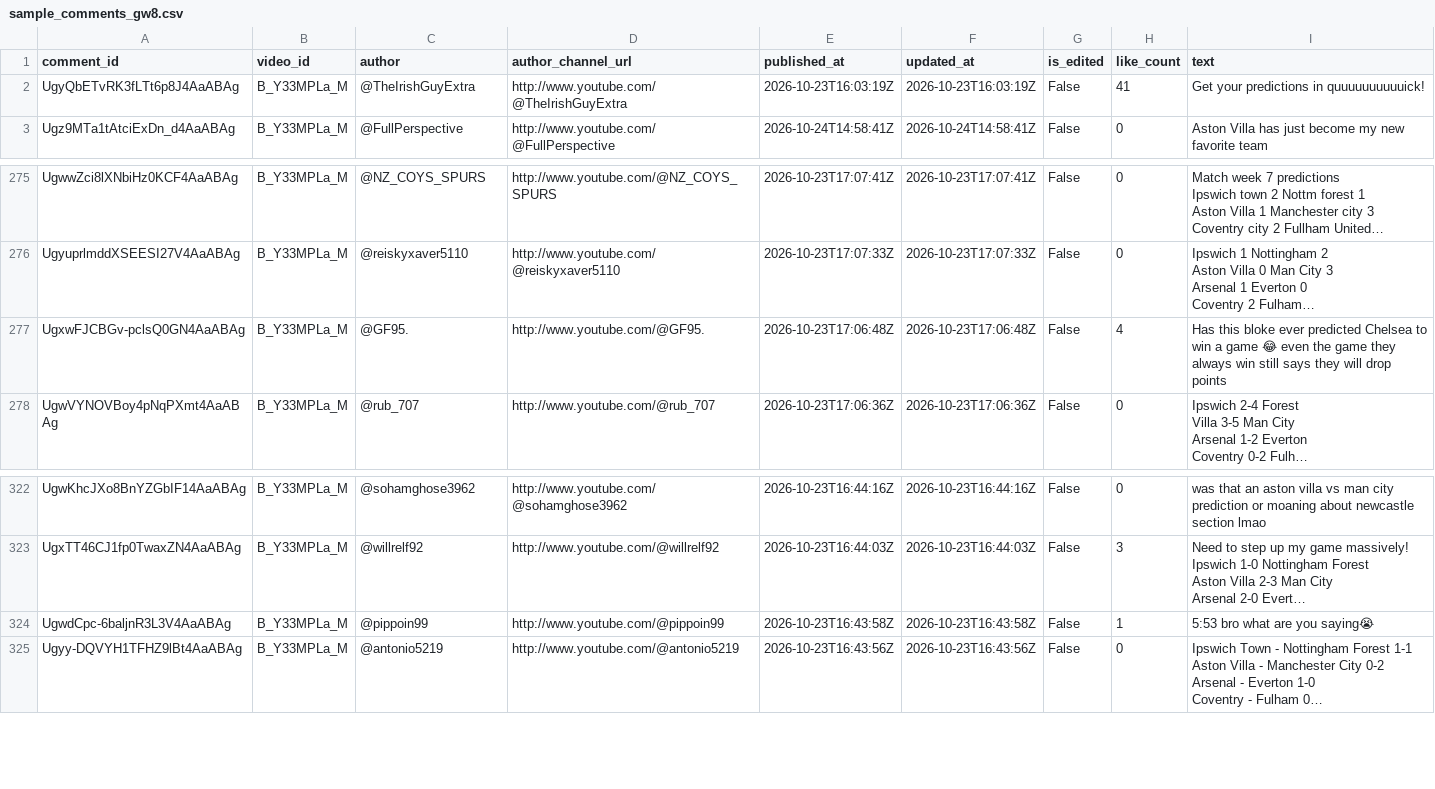
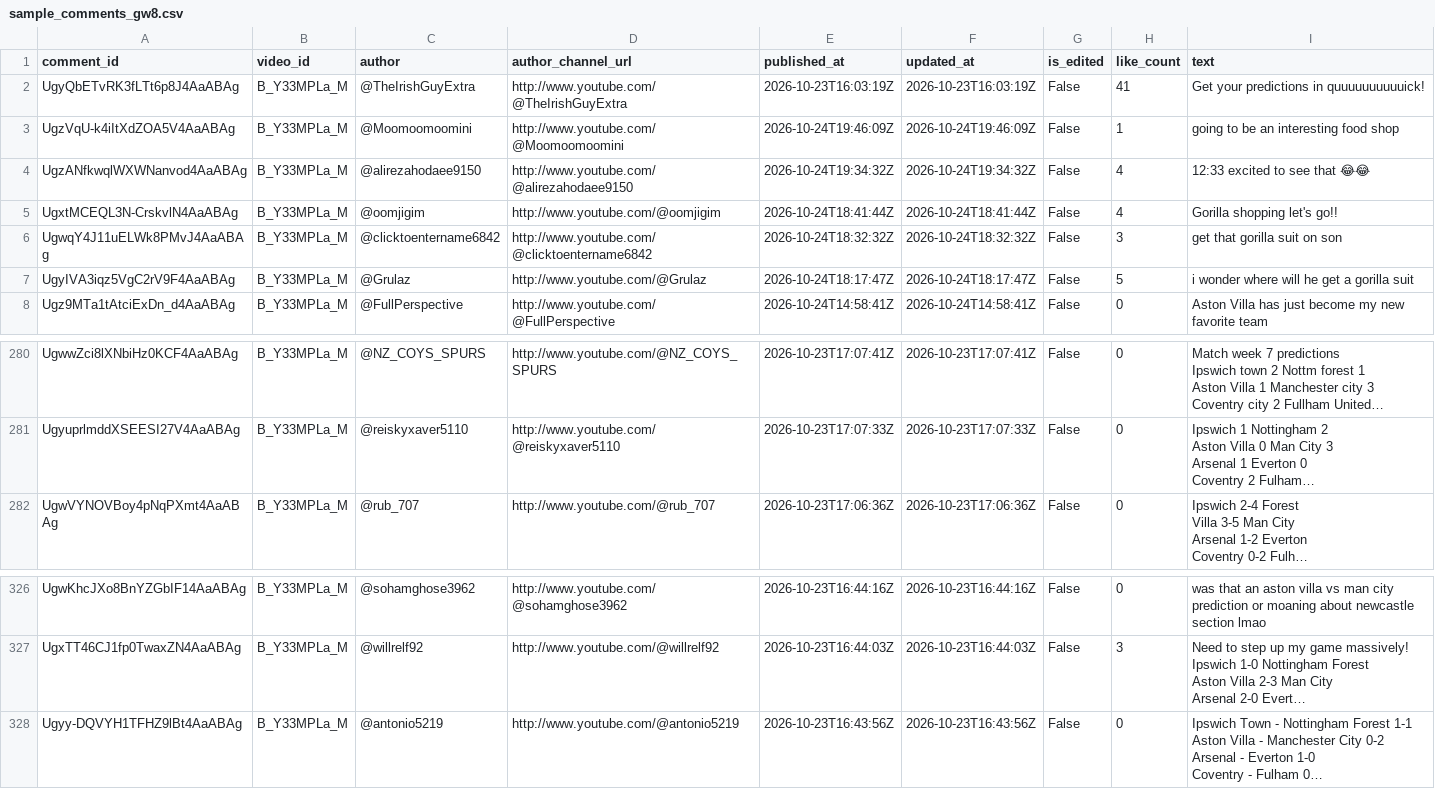
Before and after one commit to AviBomb/premier-league-predictions-tracker, a CSV file: data/sample_comments_gw8.csv, drawn as a sheet; only a part is shown, gaps mark what is left out; long unchanged cells end in …; removed rows and columns are numbered as before the commit, all else as after; the diff names each change by its address in the sheet, - before the commit and + after, or states it on an @@ line.

```diff
--- a/data/sample_comments_gw8.csv
+++ b/data/sample_comments_gw8.csv
+row 3: UgzVqU-k4iItXdZOA5V4AaABAg | B_Y33MPLa_M | @Moomoomoomini | http://www.youtube.com/@Moomoomoomini | 2026-10-24T19:46:09Z | 2026-10-24T19:46:09Z | False | 1 | going to be an interesting food shop
+row 4: UgzANfkwqlWXWNanvod4AaABAg | B_Y33MPLa_M | @alirezahodaee9150 | http://www.youtube.com/@alirezahodaee9150 | 2026-10-24T19:34:32Z | 2026-10-24T19:34:32Z | False | 4 | 12:33 excited to see that 😂😂
+row 5: UgxtMCEQL3N-CrskvlN4AaABAg | B_Y33MPLa_M | @oomjigim | http://www.youtube.com/@oomjigim | 2026-10-24T18:41:44Z | 2026-10-24T18:41:44Z | False | 4 | Gorilla shopping let's go!!
+row 6: UgwqY4J11uELWk8PMvJ4AaABAg | B_Y33MPLa_M | @clicktoentername6842 | http://www.youtube.com/@clicktoentername6842 | 2026-10-24T18:32:32Z | 2026-10-24T18:32:32Z | False | 3 | get that gorilla suit on son
+row 7: UgyIVA3iqz5VgC2rV9F4AaABAg | B_Y33MPLa_M | @Grulaz | http://www.youtube.com/@Grulaz | 2026-10-24T18:17:47Z | 2026-10-24T18:17:47Z | False | 5 | i wonder where will he get a gorilla suit
-row 277: UgxwFJCBGv-pclsQ0GN4AaABAg | B_Y33MPLa_M | @GF95. | http://www.youtube.com/@GF95. | 2026-10-23T17:06:48Z | 2026-10-23T17:06:48Z | False | 4 | Has this bloke ever predicted Chelsea to win a game 😂 even the game they always win still says they will drop points
-row 324: UgwdCpc-6baljnR3L3V4AaABAg | B_Y33MPLa_M | @pippoin99 | http://www.youtube.com/@pippoin99 | 2026-10-23T16:43:58Z | 2026-10-23T16:43:58Z | False | 1 | 5:53 bro what are you saying😭
```
Also changed, not shown: 9 other files.
